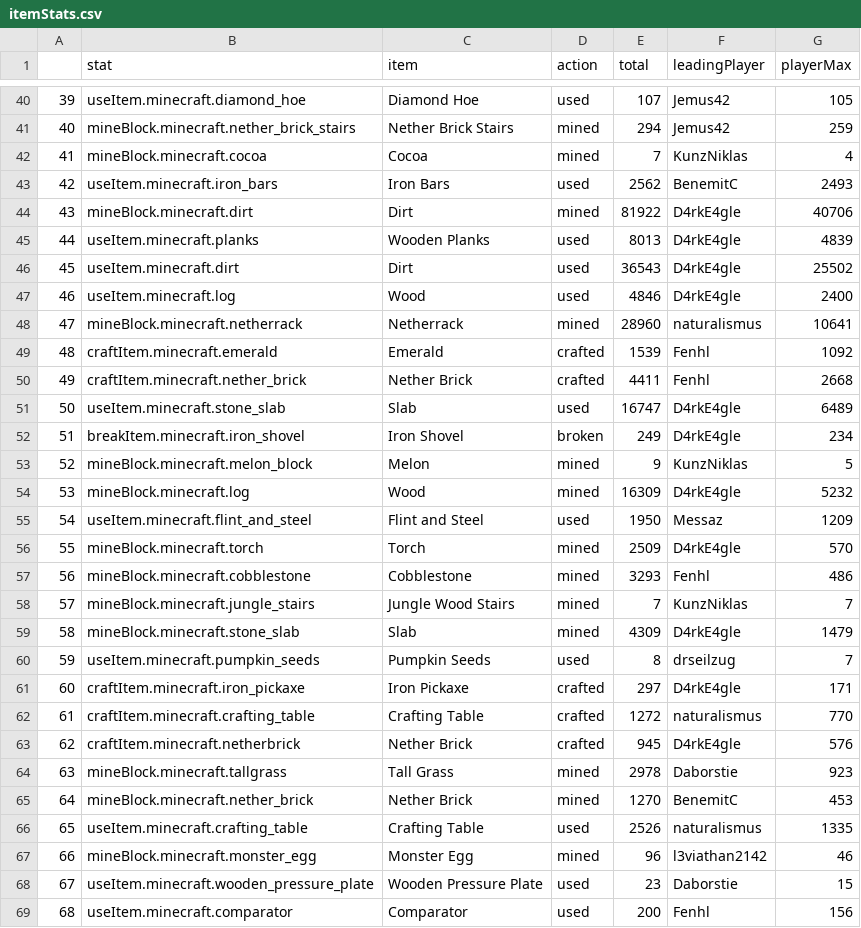
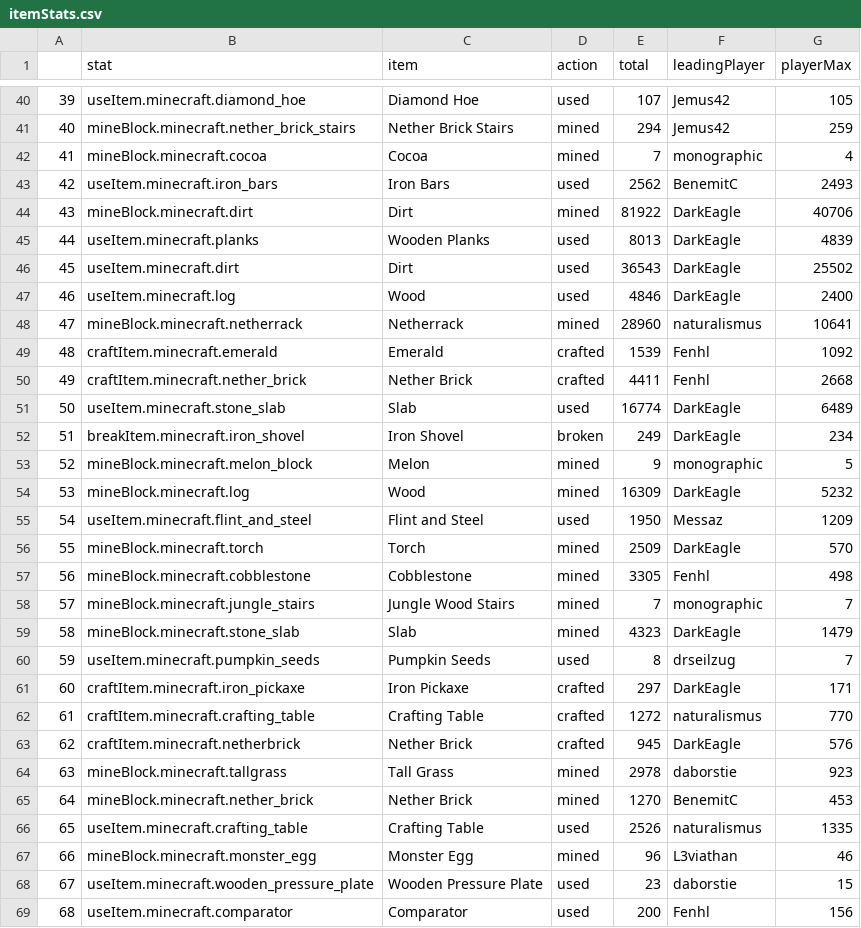
Before and after one commit to wurstmineberg/wurstminestats, a CSV file: data/itemStats.csv, drawn as a sheet; only a part is shown, gaps mark what is left out; the diff covers the shown part only.

```diff
--- a/data/itemStats.csv
+++ b/data/itemStats.csv
@@ -41,8 +41,8 @@
 "40","mineBlock.minecraft.nether_brick_stairs","Nether Brick Stairs","mined",294,"Jemus42",259
-"41","mineBlock.minecraft.cocoa","Cocoa","mined",7,"KunzNiklas",4
+"41","mineBlock.minecraft.cocoa","Cocoa","mined",7,"monographic",4
 "42","useItem.minecraft.iron_bars","Iron Bars","used",2562,"BenemitC",2493
-"43","mineBlock.minecraft.dirt","Dirt","mined",81922,"D4rkE4gle",40706
-"44","useItem.minecraft.planks","Wooden Planks","used",8013,"D4rkE4gle",4839
-"45","useItem.minecraft.dirt","Dirt","used",36543,"D4rkE4gle",25502
-"46","useItem.minecraft.log","Wood","used",4846,"D4rkE4gle",2400
+"43","mineBlock.minecraft.dirt","Dirt","mined",81922,"DarkEagle",40706
+"44","useItem.minecraft.planks","Wooden Planks","used",8013,"DarkEagle",4839
+"45","useItem.minecraft.dirt","Dirt","used",36543,"DarkEagle",25502
+"46","useItem.minecraft.log","Wood","used",4846,"DarkEagle",2400
 "47","mineBlock.minecraft.netherrack","Netherrack","mined",28960,"naturalismus",10641
@@ -50,20 +50,20 @@
 "49","craftItem.minecraft.nether_brick","Nether Brick","crafted",4411,"Fenhl",2668
-"50","useItem.minecraft.stone_slab","Slab","used",16747,"D4rkE4gle",6489
-"51","breakItem.minecraft.iron_shovel","Iron Shovel","broken",249,"D4rkE4gle",234
-"52","mineBlock.minecraft.melon_block","Melon","mined",9,"KunzNiklas",5
-"53","mineBlock.minecraft.log","Wood","mined",16309,"D4rkE4gle",5232
+"50","useItem.minecraft.stone_slab","Slab","used",16774,"DarkEagle",6489
+"51","breakItem.minecraft.iron_shovel","Iron Shovel","broken",249,"DarkEagle",234
+"52","mineBlock.minecraft.melon_block","Melon","mined",9,"monographic",5
+"53","mineBlock.minecraft.log","Wood","mined",16309,"DarkEagle",5232
 "54","useItem.minecraft.flint_and_steel","Flint and Steel","used",1950,"Messaz",1209
-"55","mineBlock.minecraft.torch","Torch","mined",2509,"D4rkE4gle",570
-"56","mineBlock.minecraft.cobblestone","Cobblestone","mined",3293,"Fenhl",486
-"57","mineBlock.minecraft.jungle_stairs","Jungle Wood Stairs","mined",7,"KunzNiklas",7
-"58","mineBlock.minecraft.stone_slab","Slab","mined",4309,"D4rkE4gle",1479
+"55","mineBlock.minecraft.torch","Torch","mined",2509,"DarkEagle",570
+"56","mineBlock.minecraft.cobblestone","Cobblestone","mined",3305,"Fenhl",498
+"57","mineBlock.minecraft.jungle_stairs","Jungle Wood Stairs","mined",7,"monographic",7
+"58","mineBlock.minecraft.stone_slab","Slab","mined",4323,"DarkEagle",1479
 "59","useItem.minecraft.pumpkin_seeds","Pumpkin Seeds","used",8,"drseilzug",7
-"60","craftItem.minecraft.iron_pickaxe","Iron Pickaxe","crafted",297,"D4rkE4gle",171
+"60","craftItem.minecraft.iron_pickaxe","Iron Pickaxe","crafted",297,"DarkEagle",171
 "61","craftItem.minecraft.crafting_table","Crafting Table","crafted",1272,"naturalismus",770
-"62","craftItem.minecraft.netherbrick","Nether Brick","crafted",945,"D4rkE4gle",576
-"63","mineBlock.minecraft.tallgrass","Tall Grass","mined",2978,"Daborstie",923
+"62","craftItem.minecraft.netherbrick","Nether Brick","crafted",945,"DarkEagle",576
+"63","mineBlock.minecraft.tallgrass","Tall Grass","mined",2978,"daborstie",923
 "64","mineBlock.minecraft.nether_brick","Nether Brick","mined",1270,"BenemitC",453
 "65","useItem.minecraft.crafting_table","Crafting Table","used",2526,"naturalismus",1335
-"66","mineBlock.minecraft.monster_egg","Monster Egg","mined",96,"l3viathan2142",46
-"67","useItem.minecraft.wooden_pressure_plate","Wooden Pressure Plate","used",23,"Daborstie",15
+"66","mineBlock.minecraft.monster_egg","Monster Egg","mined",96,"L3viathan",46
+"67","useItem.minecraft.wooden_pressure_plate","Wooden Pressure Plate","used",23,"daborstie",15
 "68","useItem.minecraft.comparator","Comparator","used",200,"Fenhl",156
```
Also changed, not shown: 124 edited cells elsewhere in this file, data/itemsTop.csv, data/playerSessions.csv.
